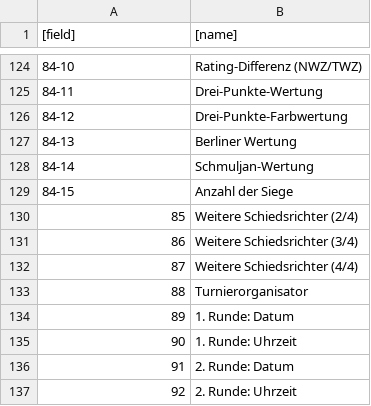
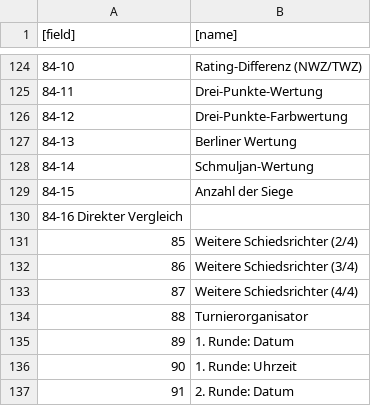
Before and after one commit to fnogatz/SWT-structure-files, a CSV file: field-names/de.csv, drawn as a sheet; only a part is shown, gaps mark what is left out; the shorter side is filled out with more unchanged rows; the diff names each change by its address in the sheet, - before the commit and + after, or states it on an @@ line.

Commit message:
Feinwertung 0xF ist direkter Vergleich

```diff
--- a/field-names/de.csv
+++ b/field-names/de.csv
+row 130: 84-16 Direkter Vergleich
```
Also changed, not shown: 700/84-selection.csv.
